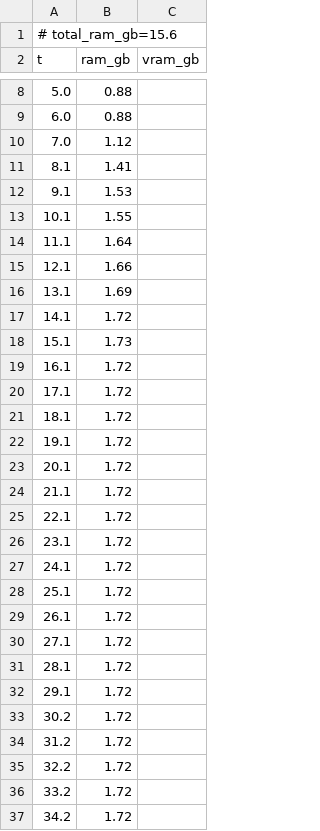
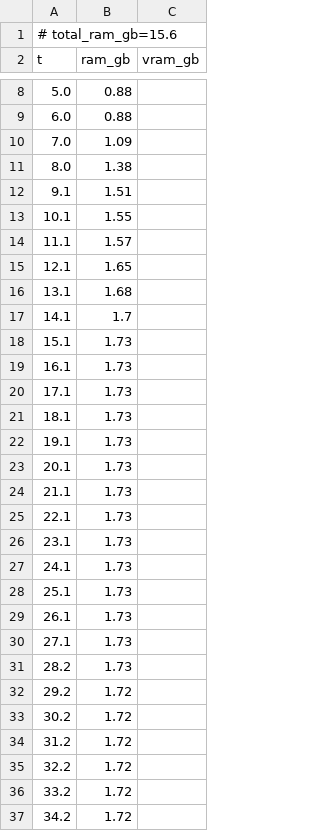
Before and after one commit to PozzettiAndrea/ComfyUI-UniRig, a CSV file: dev/linux-cpu/logs/apply_animation_resources.csv, drawn as a sheet; only a part is shown, gaps mark what is left out; the diff covers the shown part only.

Commit message:
Update dev/linux-cpu

```diff
--- a/dev/linux-cpu/logs/apply_animation_resources.csv
+++ b/dev/linux-cpu/logs/apply_animation_resources.csv
@@ -9,25 +9,25 @@ t,ram_gb,vram_gb
 6.0,0.88,
-7.0,1.12,
-8.1,1.41,
-9.1,1.53,
+7.0,1.09,
+8.0,1.38,
+9.1,1.51,
 10.1,1.55,
-11.1,1.64,
-12.1,1.66,
-13.1,1.69,
-14.1,1.72,
+11.1,1.57,
+12.1,1.65,
+13.1,1.68,
+14.1,1.7,
 15.1,1.73,
-16.1,1.72,
-17.1,1.72,
-18.1,1.72,
-19.1,1.72,
-20.1,1.72,
-21.1,1.72,
-22.1,1.72,
-23.1,1.72,
-24.1,1.72,
-25.1,1.72,
-26.1,1.72,
-27.1,1.72,
-28.1,1.72,
-29.1,1.72,
+16.1,1.73,
+17.1,1.73,
+18.1,1.73,
+19.1,1.73,
+20.1,1.73,
+21.1,1.73,
+22.1,1.73,
+23.1,1.73,
+24.1,1.73,
+25.1,1.73,
+26.1,1.73,
+27.1,1.73,
+28.2,1.73,
+29.2,1.72,
 30.2,1.72,
```
Also changed, not shown: 1 added row and 2 edited cells elsewhere in this file, dev/linux-cpu/logs/rigged_manipulator_resources.csv, 30 other files.
